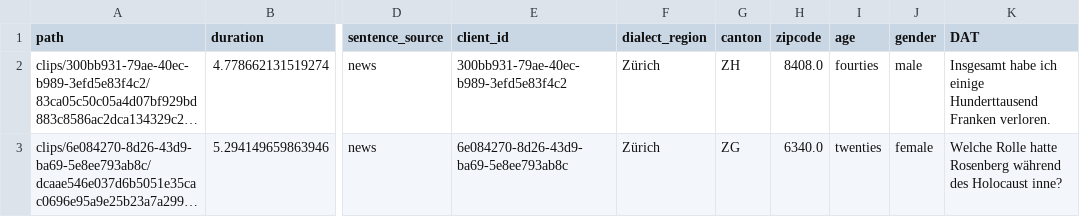
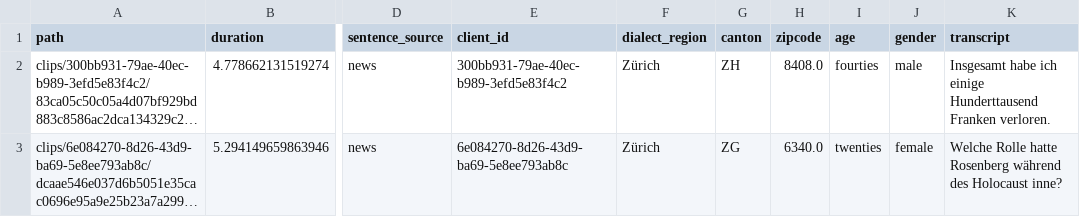
Before and after one commit to michamettler/BA-FS26_ciel_Mettler_Dialektanalyse, a TSV file: samples/zurich_subset/fhnw/fhnw-large.tsv (was samples/zurich_subset/fhnw/dialect-aware-transcript-fhnw.tsv), drawn as a sheet; only a part is shown, gaps mark what is left out; long unchanged cells end in …; the diff names each change by its address in the sheet, - before the commit and + after, or states it on an @@ line.

Commit message:
transcript / model analysis and comparison

```diff
--- a/samples/zurich_subset/fhnw/dialect-aware-transcript-fhnw.tsv
+++ b/samples/zurich_subset/fhnw/fhnw-large.tsv
-K1: DAT
+K1: transcript
```
Also changed, not shown: samples/zurich_subset/whisper/whisper-large-v1-prompted.tsv, samples/zurich_subset/whisper/whisper-large-v1.tsv, 13 other files.
